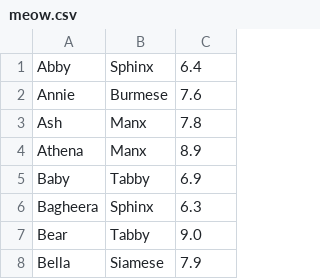
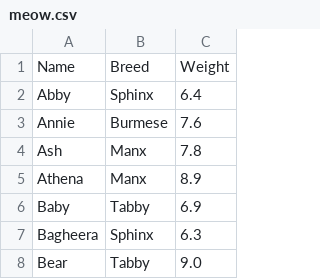
Before and after one commit to csev/dj4e-samples, a CSV file: cats/meow.csv, drawn as a sheet; only a part is shown; the shorter side is filled out with more unchanged rows.

```diff
--- a/cats/meow.csv
+++ b/cats/meow.csv
@@ -1 +1,2 @@
+Name,Breed,Weight
 Abby,Sphinx,6.4
```
Also changed, not shown: 1 other file.
